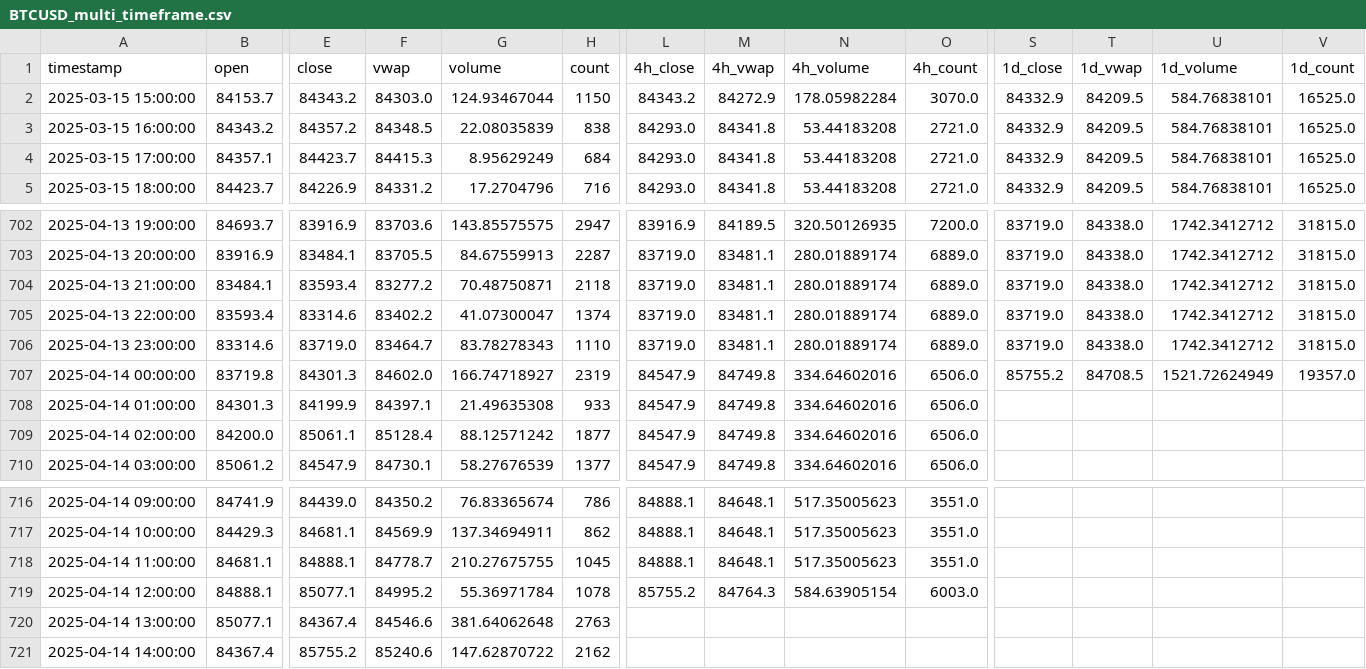
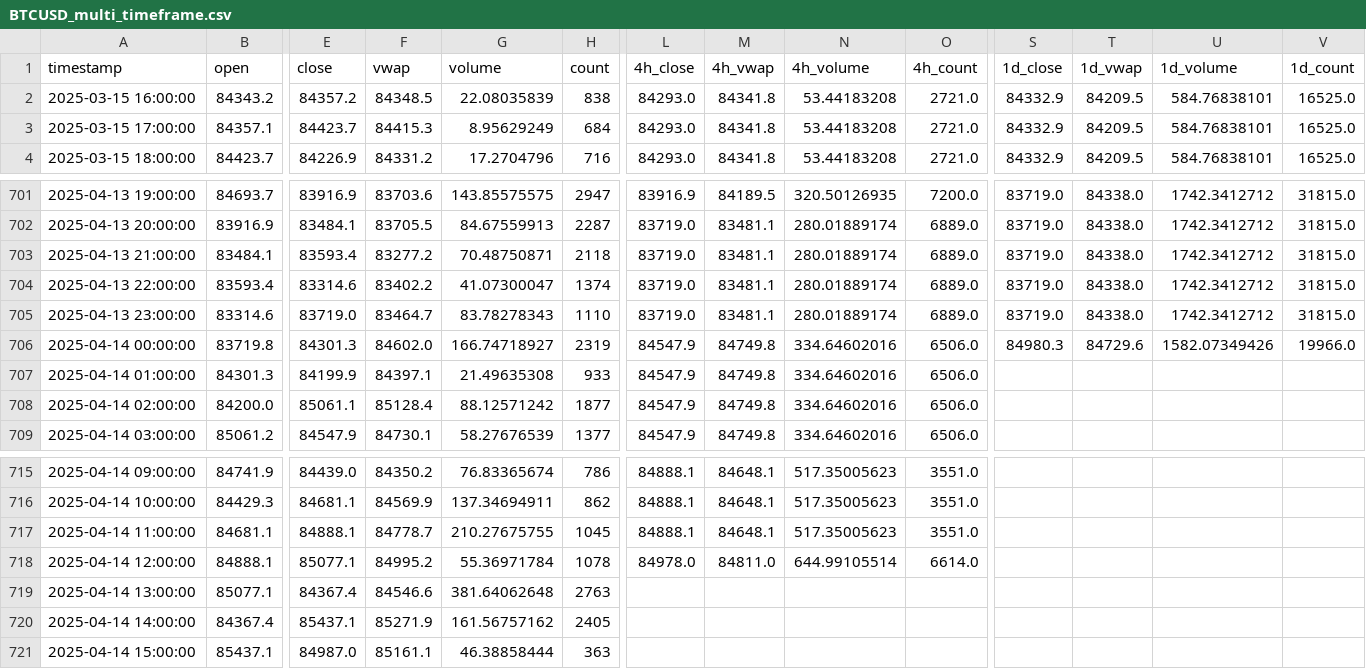
Before and after one commit to LiftOffr/LiftOffr-Bot, a CSV file: historical_data/BTCUSD/BTCUSD_multi_timeframe.csv, drawn as a sheet; only a part is shown, gaps mark what is left out; removed rows and columns are numbered as before the commit, all else as after; rows hold the shown columns only; the diff names each change by its address in the sheet, - before the commit and + after, or states it on an @@ line.

```diff
--- a/historical_data/BTCUSD/BTCUSD_multi_timeframe.csv
+++ b/historical_data/BTCUSD/BTCUSD_multi_timeframe.csv
-row 2: 2025-03-15 15:00:00 | 84153.7 | 84343.2 | 84303.0 | 124.93467044 | 1150 | 84343.2 | 84272.9 | 178.05982284 | 3070.0 | 84332.9 | 84209.5 | 584.76838101 | 16525.0
-S706 (1d_close): 85755.2
+S706 (1d_close): 84980.3
-T706 (1d_vwap): 84708.5
+T706 (1d_vwap): 84729.6
-U706 (1d_volume): 1521.72624949
+U706 (1d_volume): 1582.07349426
-V706 (1d_count): 19357.0
+V706 (1d_count): 19966.0
-L718 (4h_close): 85755.2
+L718 (4h_close): 84978.0
-M718 (4h_vwap): 84764.3
+M718 (4h_vwap): 84811.0
-N718 (4h_volume): 584.63905154
+N718 (4h_volume): 644.99105514
-O718 (4h_count): 6003.0
+O718 (4h_count): 6614.0
-E720 (close): 85755.2
+E720 (close): 85437.1
-F720 (vwap): 85240.6
+F720 (vwap): 85271.9
-G720 (volume): 147.62870722
+G720 (volume): 161.56757162
-H720 (count): 2162
+H720 (count): 2405
+row 721: 2025-04-14 15:00:00 | 85437.1 | 84987.0 | 85161.1 | 46.38858444 | 363
```
Also changed, not shown: historical_data/ADAUSD/ADAUSD_1m.csv, historical_data/ETHUSD/ETHUSD_multi_timeframe.csv, 35 other files.
